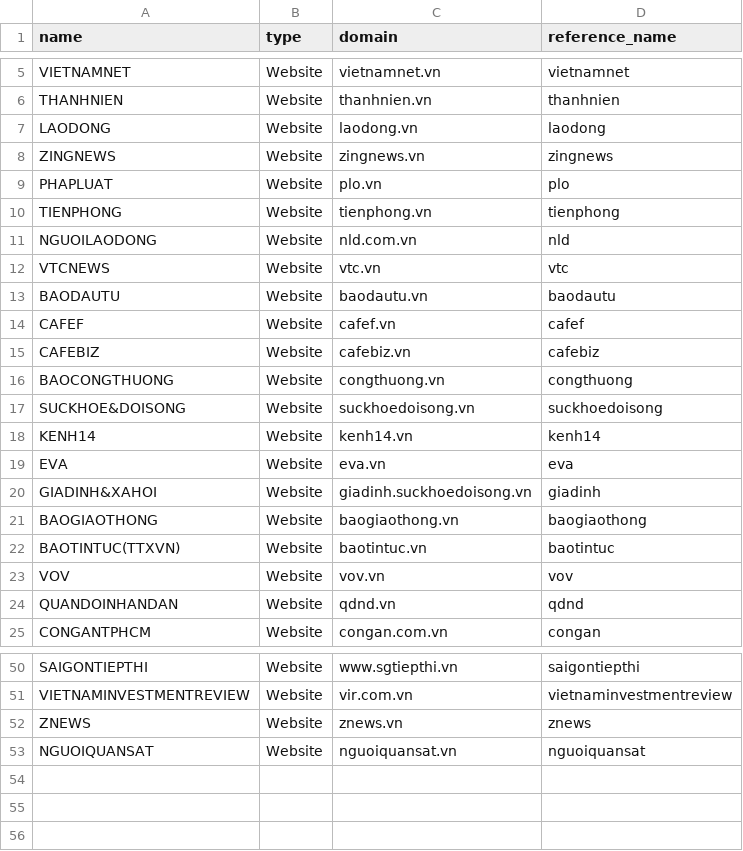
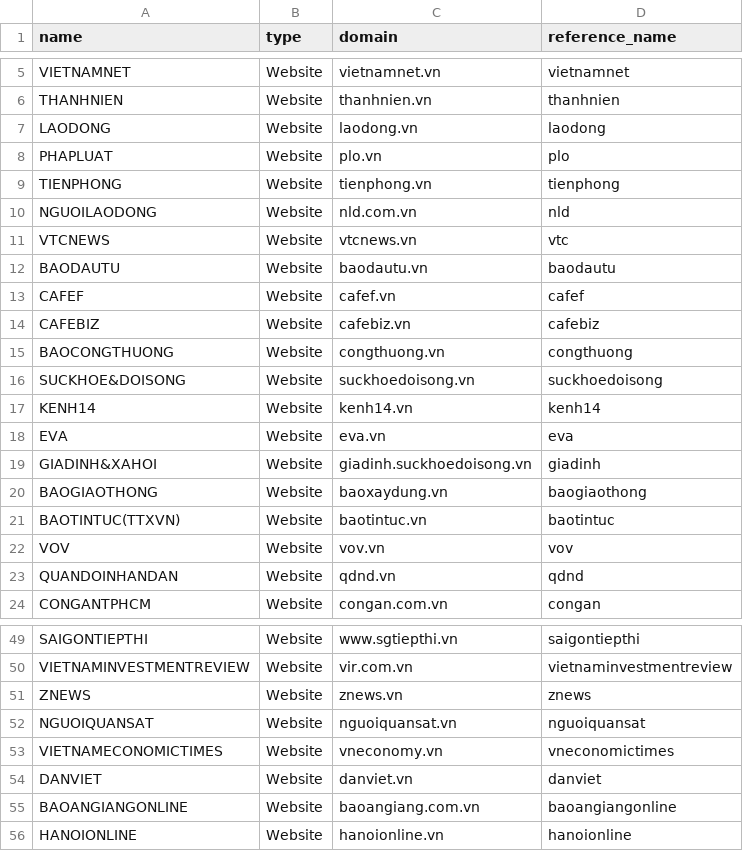
Before and after one commit to khoahuynhh/media_tracker_bot, a CSV file: config/media_list.csv, drawn as a sheet; only a part is shown, gaps mark what is left out.

```diff
--- a/config/media_list.csv
+++ b/config/media_list.csv
@@ -7,3 +7,2 @@ THANHNIEN,Website,thanhnien.vn,thanhnien
 LAODONG,Website,laodong.vn,laodong
-ZINGNEWS,Website,zingnews.vn,zingnews
 PHAPLUAT,Website,plo.vn,plo
@@ -11,3 +10,3 @@ TIENPHONG,Website,tienphong.vn,tienphong
 NGUOILAODONG,Website,nld.com.vn,nld
-VTCNEWS,Website,vtc.vn,vtc
+VTCNEWS,Website,vtcnews.vn,vtc
 BAODAUTU,Website,baodautu.vn,baodautu
@@ -20,3 +19,3 @@ EVA,Website,eva.vn,eva
 GIADINH&XAHOI,Website,giadinh.suckhoedoisong.vn,giadinh
-BAOGIAOTHONG,Website,baogiaothong.vn,baogiaothong
+BAOGIAOTHONG,Website,baoxaydung.vn,baogiaothong
 BAOTINTUC(TTXVN),Website,baotintuc.vn,baotintuc
@@ -53 +52,5 @@ ZNEWS,Website,znews.vn,znews
 NGUOIQUANSAT,Website,nguoiquansat.vn,nguoiquansat
+VIETNAMECONOMICTIMES,Website,vneconomy.vn,vneconomictimes
+DANVIET,Website,danviet.vn,danviet
+BAOANGIANGONLINE,Website,baoangiang.com.vn,baoangiangonline
+HANOIONLINE,Website,hanoionline.vn,hanoionline
```
Also changed, not shown: 11 other files.
